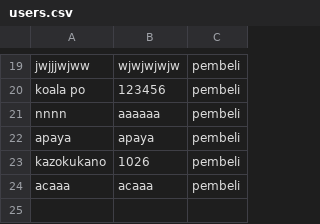
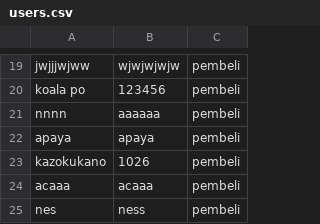
Before and after one commit to Khairunnisa005/Agrocare, a CSV file: users.csv, drawn as a sheet; only a part is shown, gaps mark what is left out; the diff names each change by its address in the sheet, - before the commit and + after, or states it on an @@ line.

```diff
--- a/users.csv
+++ b/users.csv
+row 25: nes | ness | pembeli
```
Also changed, not shown: 1 other file.
